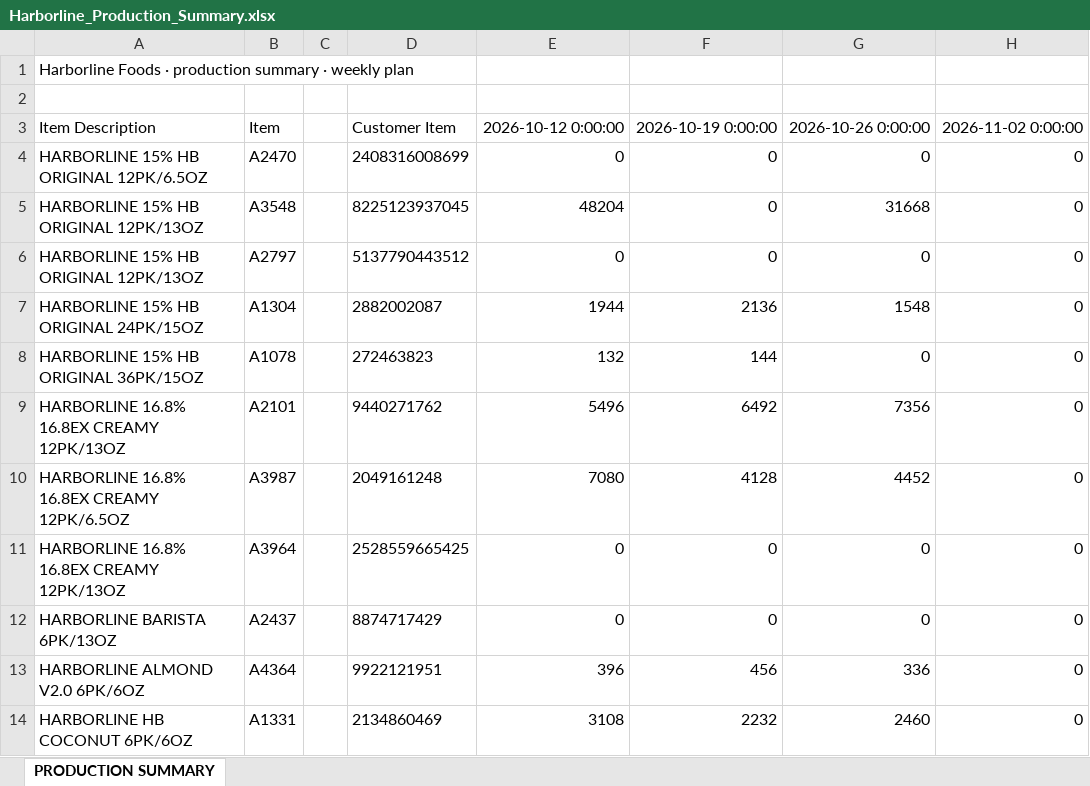
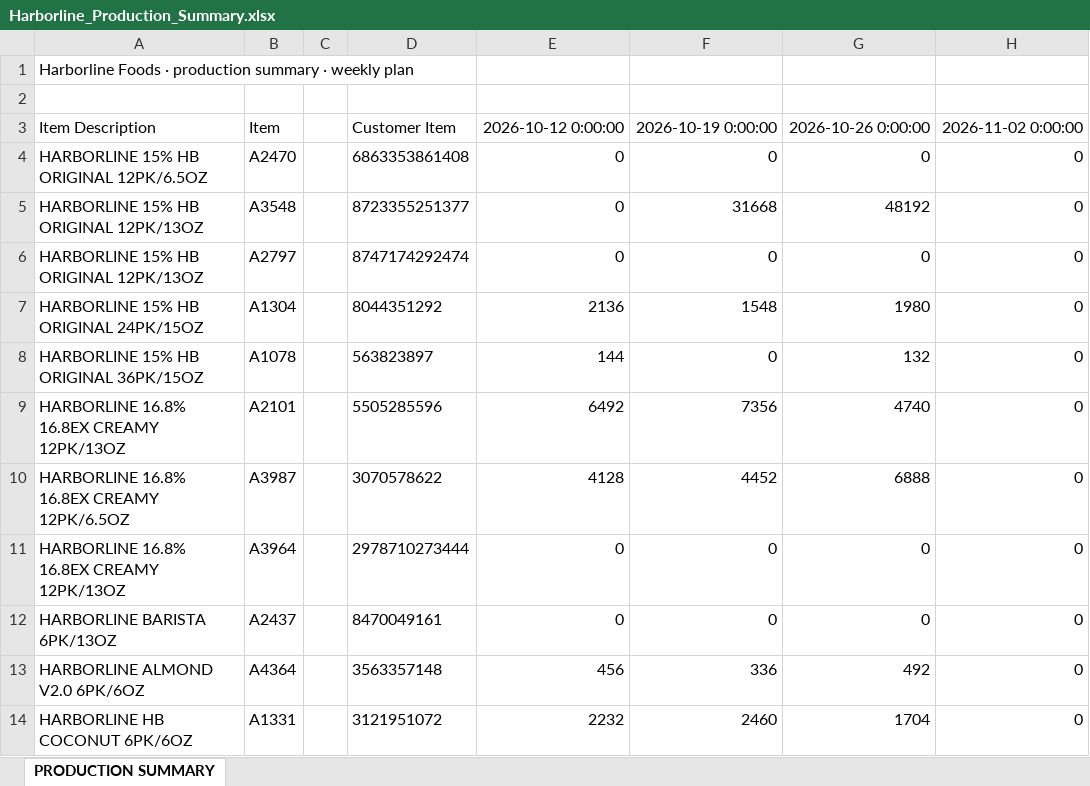
Before and after one commit to Ankit-Prasad-AP/operations-dashboard-portfolio, an Excel workbook: 13-week-plan/data/Harborline_Production_Summary.xlsx, sheet PRODUCTION SUMMARY, drawn as a sheet; only a part is shown; values as stored, in another font and other column widths than the file's, no borders; the diff covers the shown part only; the diff names each change by its address in the sheet, - before the commit and + after, or states it on an @@ line.

```diff
--- a/13-week-plan/data/Harborline_Production_Summary.xlsx (sheet PRODUCTION SUMMARY)
+++ b/13-week-plan/data/Harborline_Production_Summary.xlsx (sheet PRODUCTION SUMMARY)
-D4: 2408316008699
+D4: 6863353861408
-D5: 8225123937045
+D5: 8723355251377
-E5: 48204
+E5: 0
-F5: 0
+F5: 31668
-G5: 31668
+G5: 48192
-D6: 5137790443512
+D6: 8747174292474
-D7: 2882002087
+D7: 8044351292
-E7: 1944
+E7: 2136
-F7: 2136
+F7: 1548
-G7: 1548
+G7: 1980
-D8: 272463823
+D8: 563823897
-E8: 132
+E8: 144
-F8: 144
+F8: 0
-G8: 0
+G8: 132
-D9: 9440271762
+D9: 5505285596
-E9: 5496
+E9: 6492
-F9: 6492
+F9: 7356
-G9: 7356
+G9: 4740
-D10: 2049161248
+D10: 3070578622
-E10: 7080
+E10: 4128
-F10: 4128
+F10: 4452
-G10: 4452
+G10: 6888
-D11: 2528559665425
+D11: 2978710273444
-D12: 8874717429
+D12: 8470049161
-D13: 9922121951
+D13: 3563357148
-E13: 396
+E13: 456
-F13: 456
+F13: 336
-G13: 336
+G13: 492
-D14: 2134860469
+D14: 3121951072
-E14: 3108
+E14: 2232
-F14: 2232
+F14: 2460
-G14: 2460
+G14: 1704
```
Also changed, not shown: 4 edited cells elsewhere in this sheet, 13-week-plan/data/Forecast_LTO_Next_Year.xlsx, 13-week-plan/data/Forecast_Normal_Next_Year.xlsx, 4 other files.
